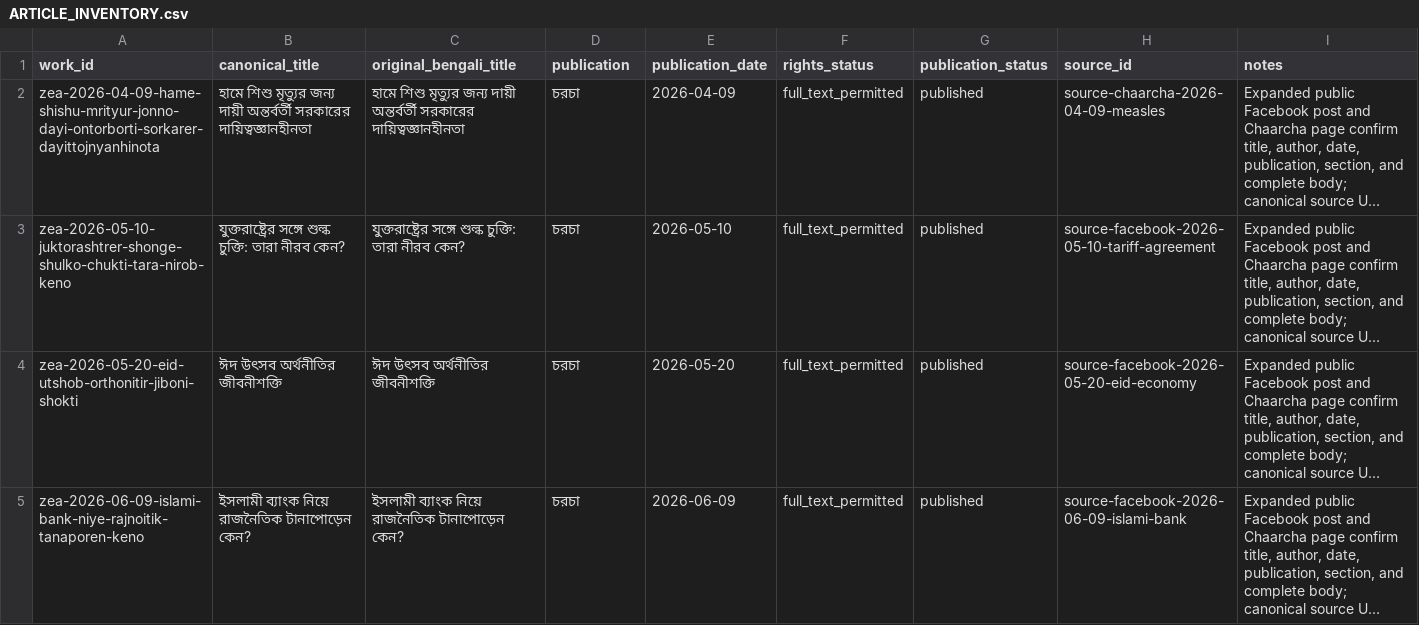
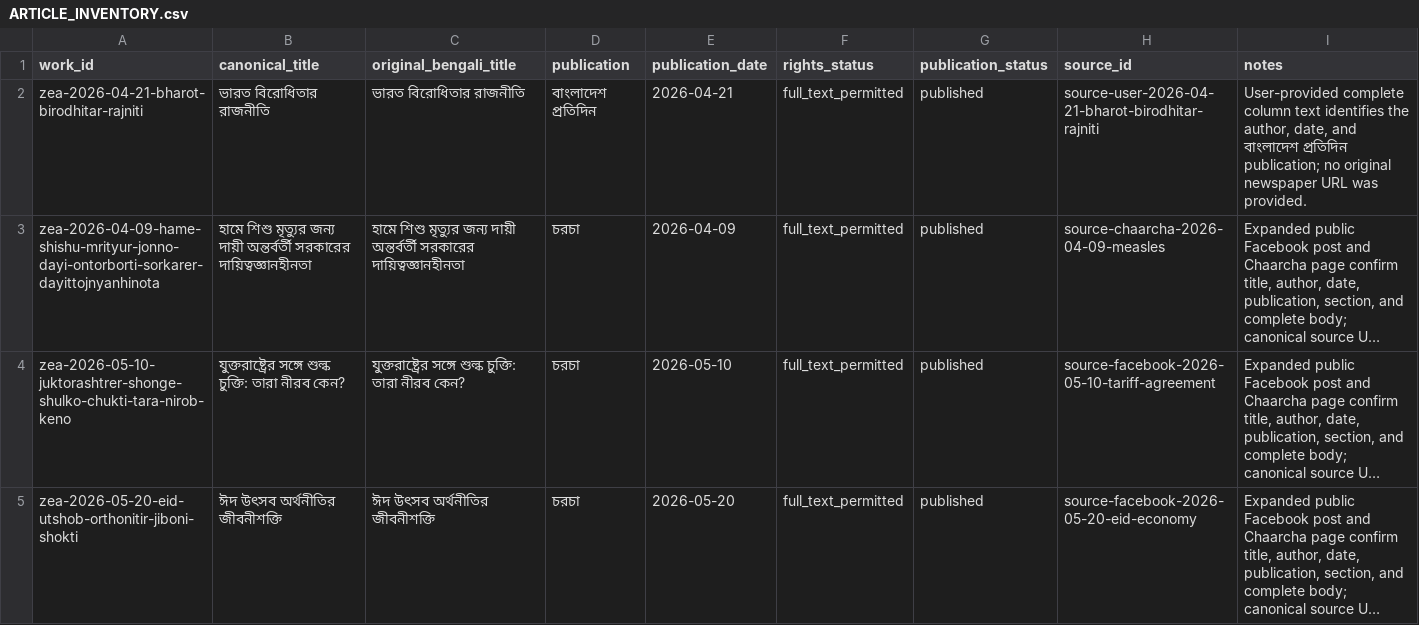
Before and after one commit to FrostByllzebub/zeauddin-ahmed-archive, a CSV file: ARTICLE_INVENTORY.csv, drawn as a sheet; only a part is shown; the shorter side is filled out with more unchanged rows; long unchanged cells end in …; the diff names each change by its address in the sheet, - before the commit and + after, or states it on an @@ line.

Commit message:
feat: add April 21 Bangladesh Pratidin column

```diff
--- a/ARTICLE_INVENTORY.csv
+++ b/ARTICLE_INVENTORY.csv
+row 2: zea-2026-04-21-bharot-birodhitar-rajniti | ভারত বিরোধিতার রাজনীতি | ভারত বিরোধিতার রাজনীতি | বাংলাদেশ প্রতিদিন | 2026-04-21 | full_text_permitted | published | source-user-2026-04-21-bharot-birodhitar-rajniti | User-provided complete column text identifies the author, date, and বাংলাদেশ প্রতিদিন publication; no original newspaper URL was provided.
```
Also changed, not shown: RIGHTS_LEDGER.csv, SOURCE_MANIFEST.csv, 1 other file.
